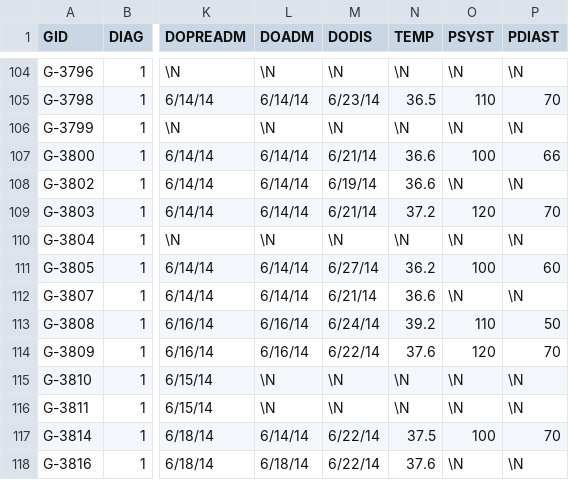
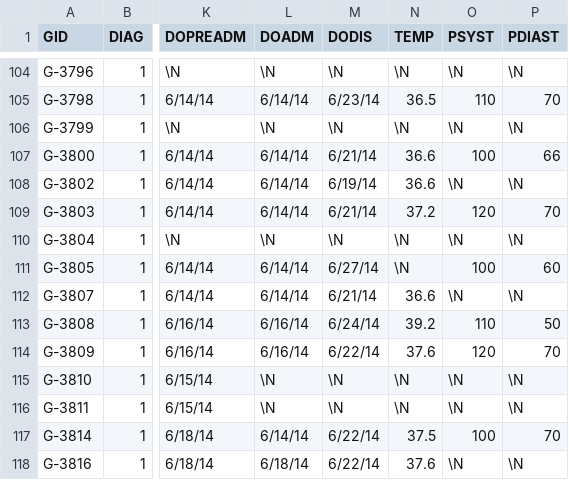
Before and after one commit to colabobio/ebola-predictor, a CSV file: data/data.csv, drawn as a sheet; only a part is shown, gaps mark what is left out; the diff names each change by its address in the sheet, - before the commit and + after, or states it on an @@ line.

Commit message:
set temperature of G-3805 to missing

```diff
--- a/data/data.csv
+++ b/data/data.csv
-N111 (TEMP): 36.2
+N111 (TEMP): \N
```
